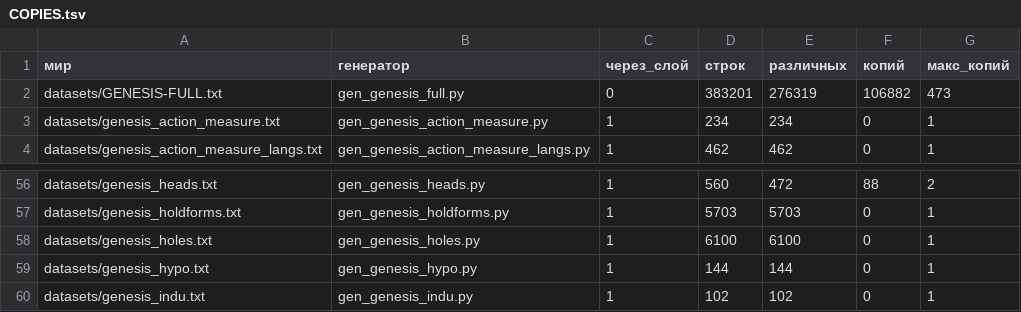
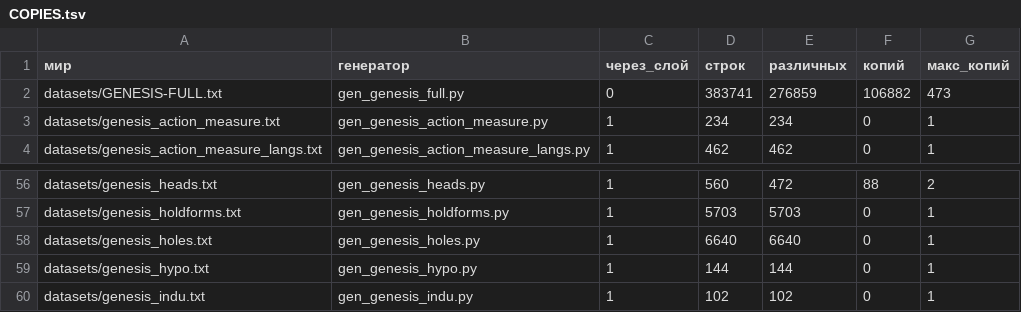
Before and after one commit to synarcai/genesis-corpus, a TSV file: datasets/COPIES.tsv, drawn as a sheet; only a part is shown, gaps mark what is left out.

```diff
--- a/datasets/COPIES.tsv
+++ b/datasets/COPIES.tsv
@@ -1,3 +1,3 @@
 мир	генератор	через_слой	строк	различных	копий	макс_копий
-datasets/GENESIS-FULL.txt	gen_genesis_full.py	0	383201	276319	106882	473
+datasets/GENESIS-FULL.txt	gen_genesis_full.py	0	383741	276859	106882	473
 datasets/genesis_action_measure.txt	gen_genesis_action_measure.py	1	234	234	0	1
@@ -57,3 +57,3 @@ datasets/genesis_heads.txt	gen_genesis_heads.py	1	560	472	88	2
 datasets/genesis_holdforms.txt	gen_genesis_holdforms.py	1	5703	5703	0	1
-datasets/genesis_holes.txt	gen_genesis_holes.py	1	6100	6100	0	1
+datasets/genesis_holes.txt	gen_genesis_holes.py	1	6640	6640	0	1
 datasets/genesis_hypo.txt	gen_genesis_hypo.py	1	144	144	0	1
```
Also changed, not shown: 6 other files.
